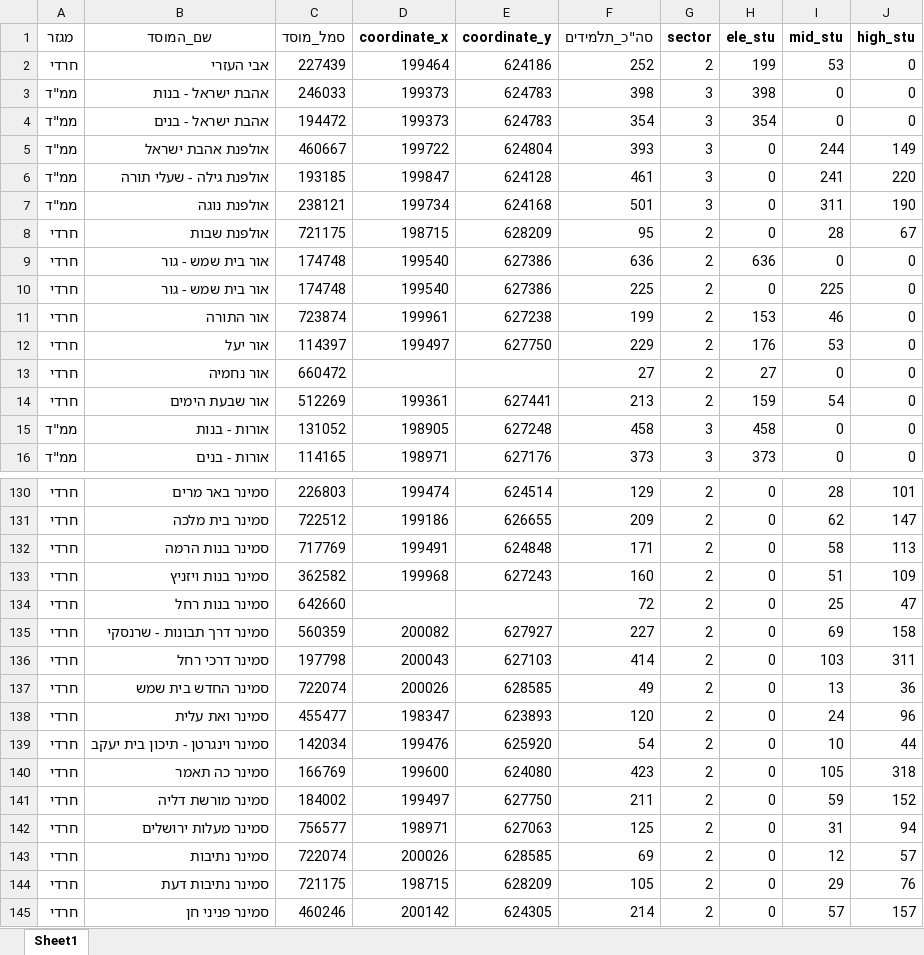
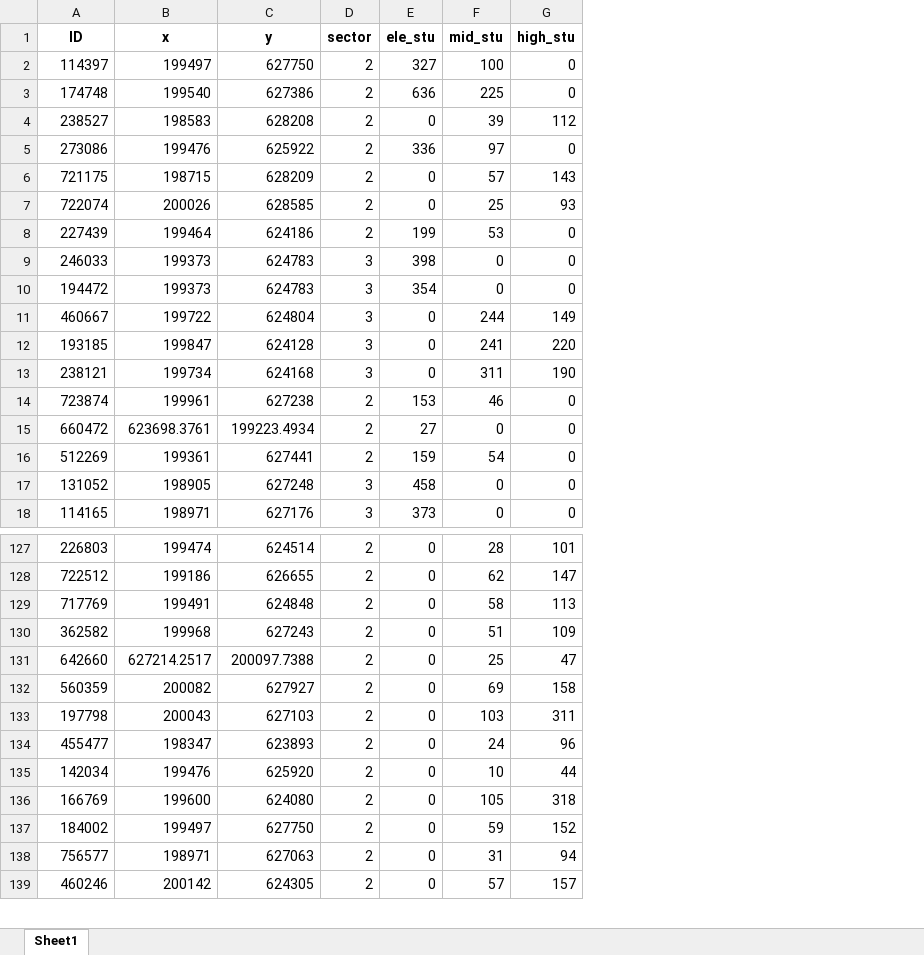
Before and after one commit to DavidPerelman/education, an Excel workbook: betshemesh_muni/BShemesh_final.xlsx, sheet Sheet1, drawn as a sheet; only a part is shown, gaps mark what is left out; values as stored, in another font and other column widths than the file's, no borders; removed rows and columns are numbered as before the commit, all else as after; the diff covers the shown part only; the diff names each change by its address in the sheet, - before the commit and + after, or states it on an @@ line.

Commit message:
DP - betshemesh_muni - main.ipynb - finish

```diff
--- a/betshemesh_muni/BShemesh_final.xlsx (sheet Sheet1)
+++ b/betshemesh_muni/BShemesh_final.xlsx (sheet Sheet1)
-column A (מגזר), rows 2-7: חרדי | ממ"ד | ממ"ד | ממ"ד | ממ"ד | ממ"ד; row 11: חרדי; rows 13-16: חרדי | חרדי | ממ"ד | ממ"ד; rows 130-136: all חרדי; rows 138-142: all חרדי; row 145: חרדי
-column B (שם_המוסד), rows 2-7: אבי העזרי | אהבת ישראל - בנות | אהבת ישראל - בנים | אולפנת אהבת ישראל | אולפנת גילה - שעלי תורה | אולפנת נוגה; row 11: אור התורה; rows 13-16: אור נחמיה | אור שבעת הימים | אורות - בנות | אורות - בנים; rows 130-136: סמינר באר מרים | סמינר בית מלכה | סמינר בנות הרמה | סמינר בנות ויזניץ | סמינר בנות רחל | סמינר דרך תבונות - שרנסקי | סמינר דרכי רחל; rows 138-142: סמינר ואת עלית | סמינר וינגרטן - תיכון בית יעקב | סמינר כה תאמר | סמינר מורשת דליה | סמינר מעלות ירושלים; row 145: סמינר פניני חן
-column F (סה"כ_תלמידים), rows 2-7: 252 | 398 | 354 | 393 | 461 | 501; row 11: 199; rows 13-16: 27 | 213 | 458 | 373; rows 130-136: 129 | 209 | 171 | 160 | 72 | 227 | 414; rows 138-142: 120 | 54 | 423 | 211 | 125; row 145: 214
-A1: סמל_מוסד
+A1: ID
-B1: coordinate_x
+B1: x
-C1: coordinate_y
+C1: y
+row 2: 114397 | 199497 | 627750 | 2 | 327 | 100 | 0
+row 3: 174748 | 199540 | 627386 | 2 | 636 | 225 | 0
+row 4: 238527 | 198583 | 628208 | 2 | 0 | 39 | 112
+row 5: 273086 | 199476 | 625922 | 2 | 336 | 97 | 0
+row 6: 721175 | 198715 | 628209 | 2 | 0 | 57 | 143
+row 7: 722074 | 200026 | 628585 | 2 | 0 | 25 | 93
-row 8: חרדי | אולפנת שבות | 721175 | 198715 | 628209 | 95 | 2 | 0 | 28 | 67
-row 9: חרדי | אור בית שמש - גור | 174748 | 199540 | 627386 | 636 | 2 | 636 | 0 | 0
-row 10: חרדי | אור בית שמש - גור | 174748 | 199540 | 627386 | 225 | 2 | 0 | 225 | 0
-row 12: חרדי | אור יעל | 114397 | 199497 | 627750 | 229 | 2 | 176 | 53 | 0
-B15 (x): (empty)
+B15 (x): 623698.3761
-C15 (y): (empty)
+C15 (y): 199223.4934
-B131 (x): (empty)
+B131 (x): 627214.2517
-C131 (y): (empty)
+C131 (y): 200097.7388
-row 137: חרדי | סמינר החדש בית שמש | 722074 | 200026 | 628585 | 49 | 2 | 0 | 13 | 36
-row 143: חרדי | סמינר נתיבות | 722074 | 200026 | 628585 | 69 | 2 | 0 | 12 | 57
-row 144: חרדי | סמינר נתיבות דעת | 721175 | 198715 | 628209 | 105 | 2 | 0 | 29 | 76
```
Also changed, not shown: 5 removed rows and 8 edited cells elsewhere in this sheet, 1 other file.
